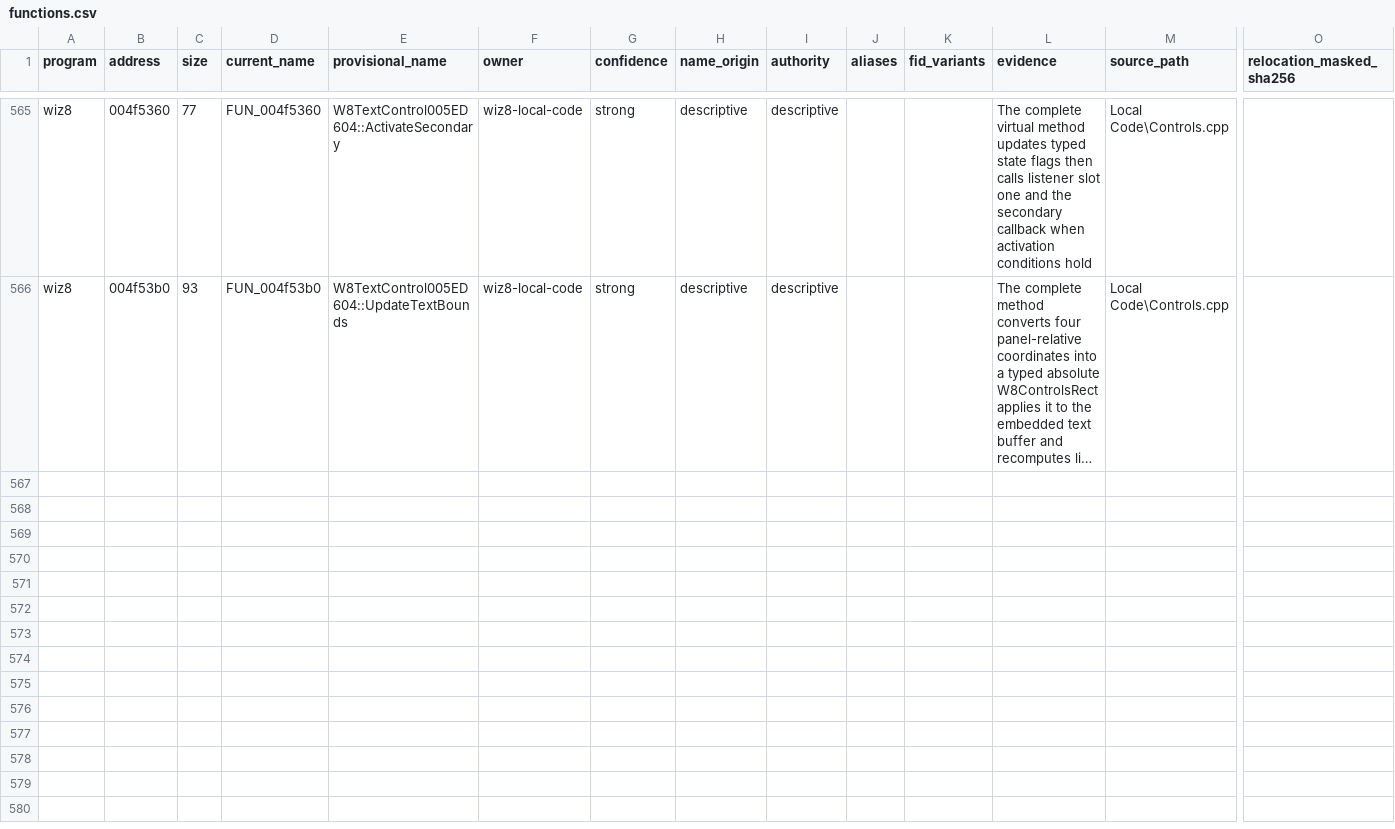
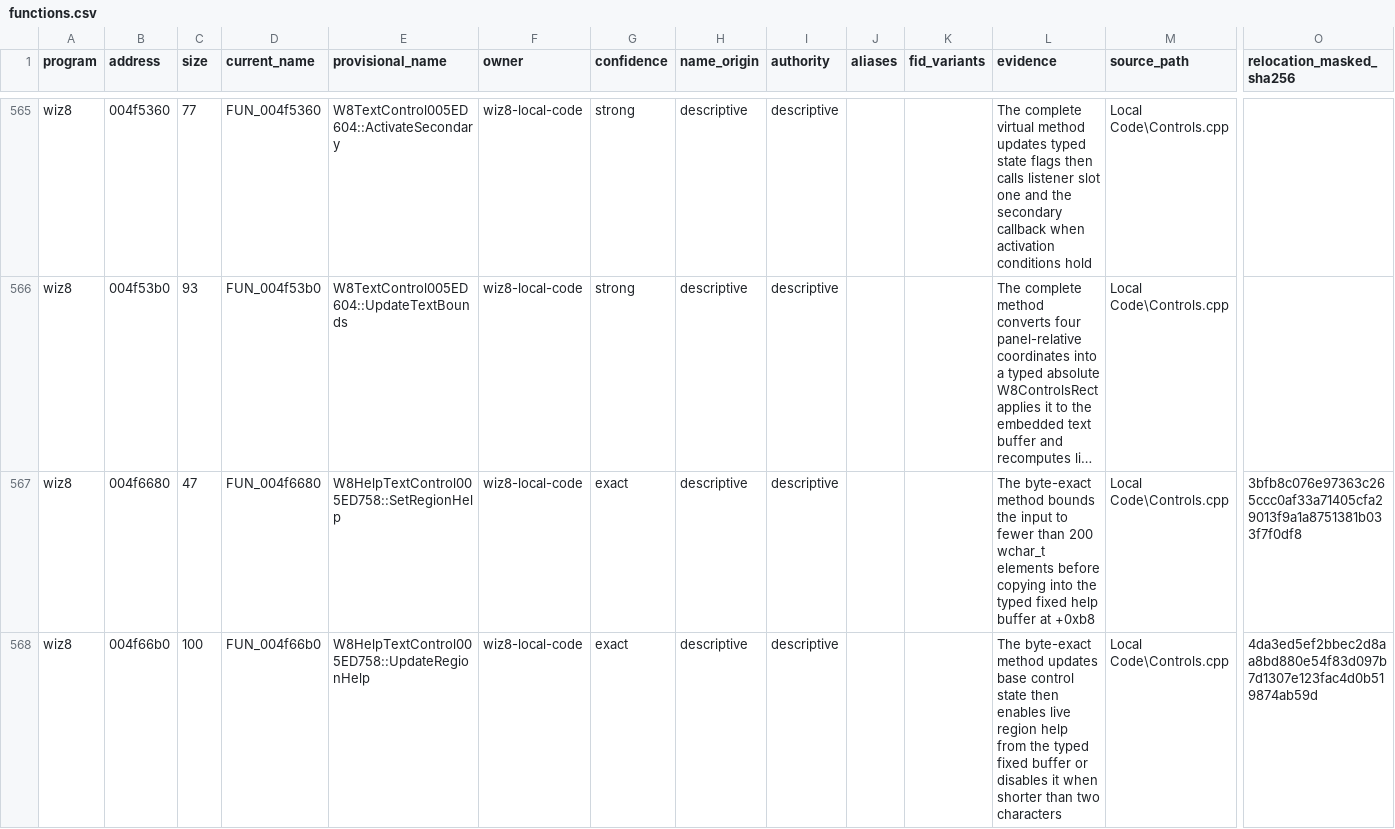
Before and after one commit to agluszak/wizardry-8-decomp, a CSV file: evidence/reviewed/wiz8/functions.csv, drawn as a sheet; only a part is shown, gaps mark what is left out; long unchanged cells end in …; rows hold the shown columns only; the diff covers the shown part only; the diff names each change by its address in the sheet, - before the commit and + after, or states it on an @@ line.

Commit message:
wiz8: port five help text control methods

```diff
--- a/evidence/reviewed/wiz8/functions.csv
+++ b/evidence/reviewed/wiz8/functions.csv
+row 567: wiz8 | 004f6680 | 47 | FUN_004f6680 | W8HelpTextControl005ED758::SetRegionHelp | wiz8-local-code | exact | descriptive | descriptive |  |  | The byte-exact method bounds the input to fewer than 200 wchar_t elements before copying into the typed fixed help buffer at +0xb8 | Local Code\Controls.cpp | 3bfb8c076e97363c265ccc0af33a71405cfa29013f9a1a8751381b033f7f0df8
+row 568: wiz8 | 004f66b0 | 100 | FUN_004f66b0 | W8HelpTextControl005ED758::UpdateRegionHelp | wiz8-local-code | exact | descriptive | descriptive |  |  | The byte-exact method updates base control state then enables live region help from the typed fixed buffer or disables it when shorter than two characters | Local Code\Controls.cpp | 4da3ed5ef2bbec2d8aa8bd880e54f83d097b7d1307e123fac4d0b519874ab59d
```
Also changed, not shown: 3 added rows elsewhere in this file, config/reccmp/wiz8-gameplay-boundaries.csv, evidence/reviewed/wiz8/classes.csv, 3 other files.
